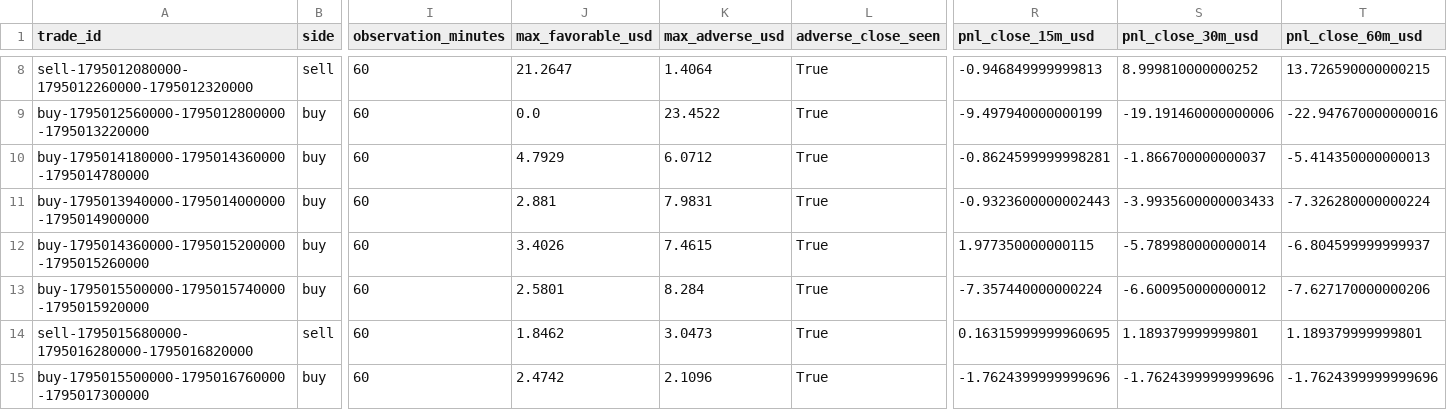
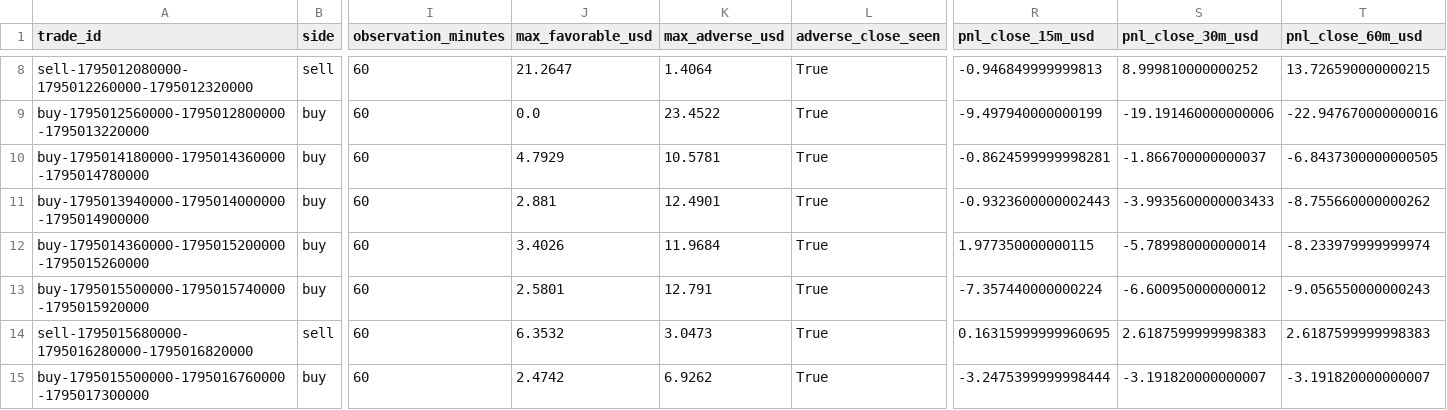
Before and after one commit to salehrbo1-cell/Alert-bot, a CSV file: research/sonic_paper/trades.csv, drawn as a sheet; only a part is shown, gaps mark what is left out; the diff names each change by its address in the sheet, - before the commit and + after, or states it on an @@ line.

```diff
--- a/research/sonic_paper/trades.csv
+++ b/research/sonic_paper/trades.csv
-K10 (max_adverse_usd): 6.0712
+K10 (max_adverse_usd): 10.5781
-T10 (pnl_close_60m_usd): -5.414350000000013
+T10 (pnl_close_60m_usd): -6.8437300000000505
-K11 (max_adverse_usd): 7.9831
+K11 (max_adverse_usd): 12.4901
-T11 (pnl_close_60m_usd): -7.326280000000224
+T11 (pnl_close_60m_usd): -8.755660000000262
-K12 (max_adverse_usd): 7.4615
+K12 (max_adverse_usd): 11.9684
-T12 (pnl_close_60m_usd): -6.804599999999937
+T12 (pnl_close_60m_usd): -8.233979999999974
-K13 (max_adverse_usd): 8.284
+K13 (max_adverse_usd): 12.791
-T13 (pnl_close_60m_usd): -7.627170000000206
+T13 (pnl_close_60m_usd): -9.056550000000243
-J14 (max_favorable_usd): 1.8462
+J14 (max_favorable_usd): 6.3532
-S14 (pnl_close_30m_usd): 1.189379999999801
+S14 (pnl_close_30m_usd): 2.6187599999998383
-T14 (pnl_close_60m_usd): 1.189379999999801
+T14 (pnl_close_60m_usd): 2.6187599999998383
-K15 (max_adverse_usd): 2.1096
+K15 (max_adverse_usd): 6.9262
-R15 (pnl_close_15m_usd): -1.7624399999999696
+R15 (pnl_close_15m_usd): -3.2475399999998444
-S15 (pnl_close_30m_usd): -1.7624399999999696
+S15 (pnl_close_30m_usd): -3.191820000000007
-T15 (pnl_close_60m_usd): -1.7624399999999696
+T15 (pnl_close_60m_usd): -3.191820000000007
```
Also changed, not shown: research/sonic_paper/exit_rule_tp20_sl5.csv, 2 other files.
